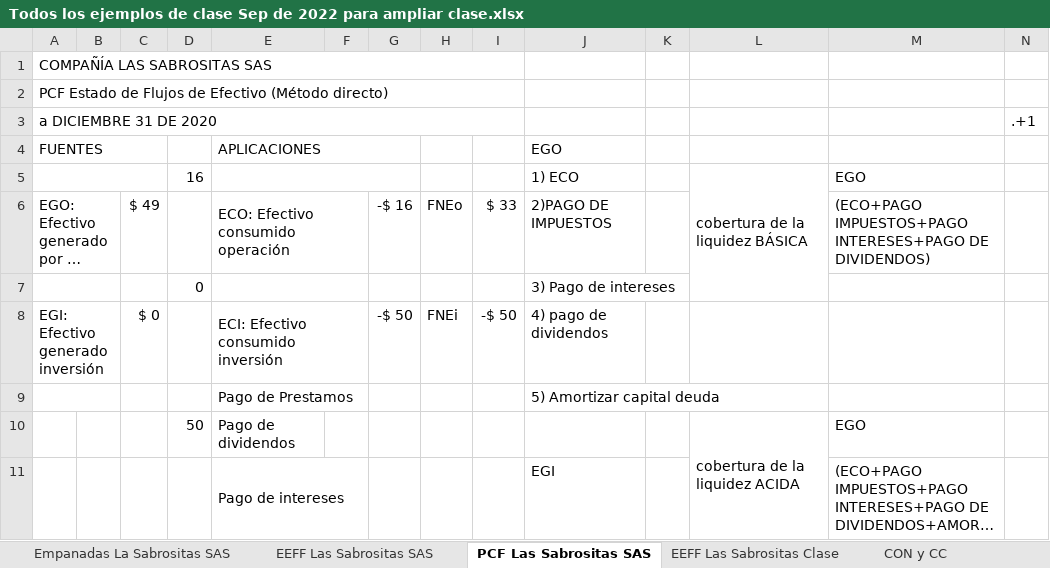
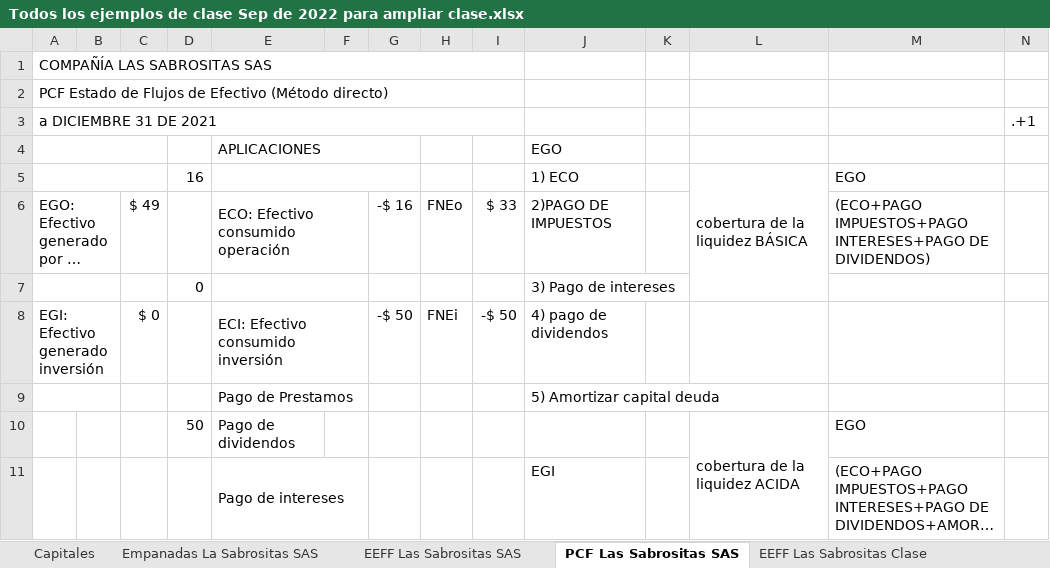
Before and after one commit to nigoja97/MAF, an Excel workbook: Semestre 1/Contabilidad Financiera (NIIF)/Todos los ejemplos de clase Sep de 2022 para ampliar clase.xlsx, sheet PCF Las Sabrositas SAS, drawn as a sheet; only a part is shown; long unchanged cells end in …; values as stored, in another font and other column widths than the file's, no cell formats; charts and pictures not drawn; the diff names each change by its address in the sheet, - before the commit and + after, or states it on an @@ line.

```diff
--- a/Semestre 1/Contabilidad Financiera (NIIF)/Todos los ejemplos de clase Sep de 2022 para ampliar clase.xlsx (sheet PCF Las Sabrositas SAS)
+++ b/Semestre 1/Contabilidad Financiera (NIIF)/Todos los ejemplos de clase Sep de 2022 para ampliar clase.xlsx (sheet PCF Las Sabrositas SAS)
+sheet tab: Capitales
-A3: a DICIEMBRE 31 DE 2020
+A3: a DICIEMBRE 31 DE 2021
-A4: FUENTES
+A4: (empty)
```
Also changed, not shown: sheet Pasto Vacio, sheet EEFF Las Sabrositas SAS, cell formats, 2 other files.
